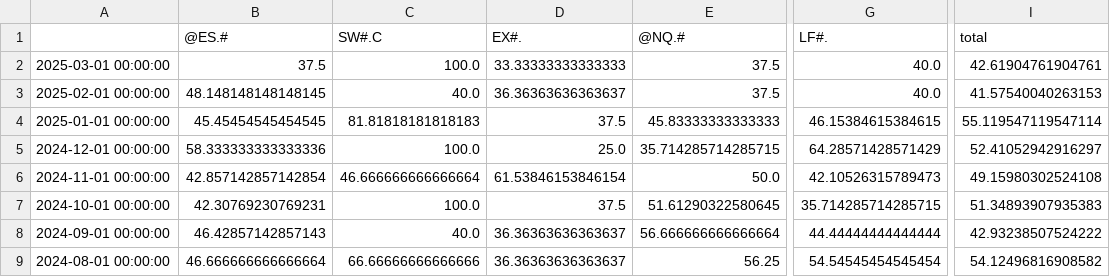
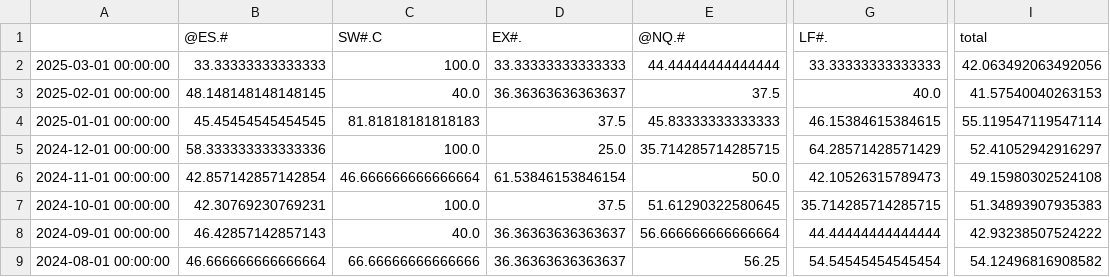
Before and after one commit to speedlab1/speedlab_monitoring, a CSV file: src/data/win_pct.csv, drawn as a sheet; only a part is shown, gaps mark what is left out; the diff names each change by its address in the sheet, - before the commit and + after, or states it on an @@ line.

```diff
--- a/src/data/win_pct.csv
+++ b/src/data/win_pct.csv
-B2 (@ES.#): 37.5
+B2 (@ES.#): 33.33333333333333
-E2 (@NQ.#): 37.5
+E2 (@NQ.#): 44.44444444444444
-G2 (LF#.): 40.0
+G2 (LF#.): 33.33333333333333
-I2 (total): 42.61904761904761
+I2 (total): 42.063492063492056
```
Also changed, not shown: src/data/current.csv, src/data/current_cry.csv, 12 other files.
